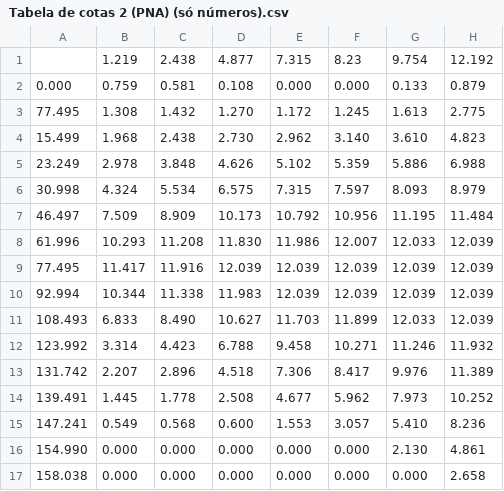
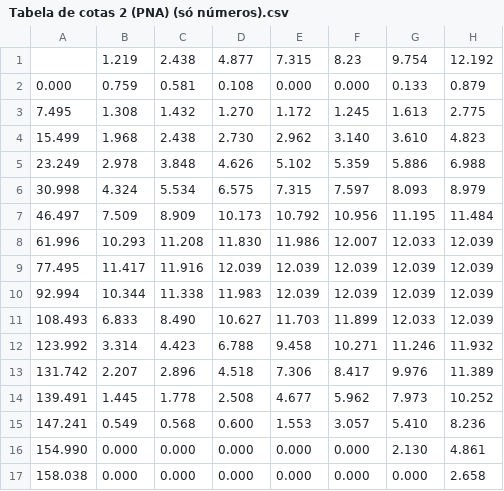
Before and after one commit to alinybeja/Hidrostatica, a CSV file: Tabela de cotas 2 (PNA) (só números).csv, drawn as a sheet.

Commit message:
Update Tabela de cotas 2 (PNA) (só números).csv

```diff
--- a/Tabela de cotas 2 (PNA) (só números).csv
+++ b/Tabela de cotas 2 (PNA) (só números).csv
@@ -2,3 +2,3 @@
 0.000;0.759;0.581;0.108;0.000;0.000;0.133;0.879;;
-77.495;1.308;1.432;1.270;1.172;1.245;1.613;2.775;;
+7.495;1.308;1.432;1.270;1.172;1.245;1.613;2.775;;
 15.499;1.968;2.438;2.730;2.962;3.140;3.610;4.823;;
```
